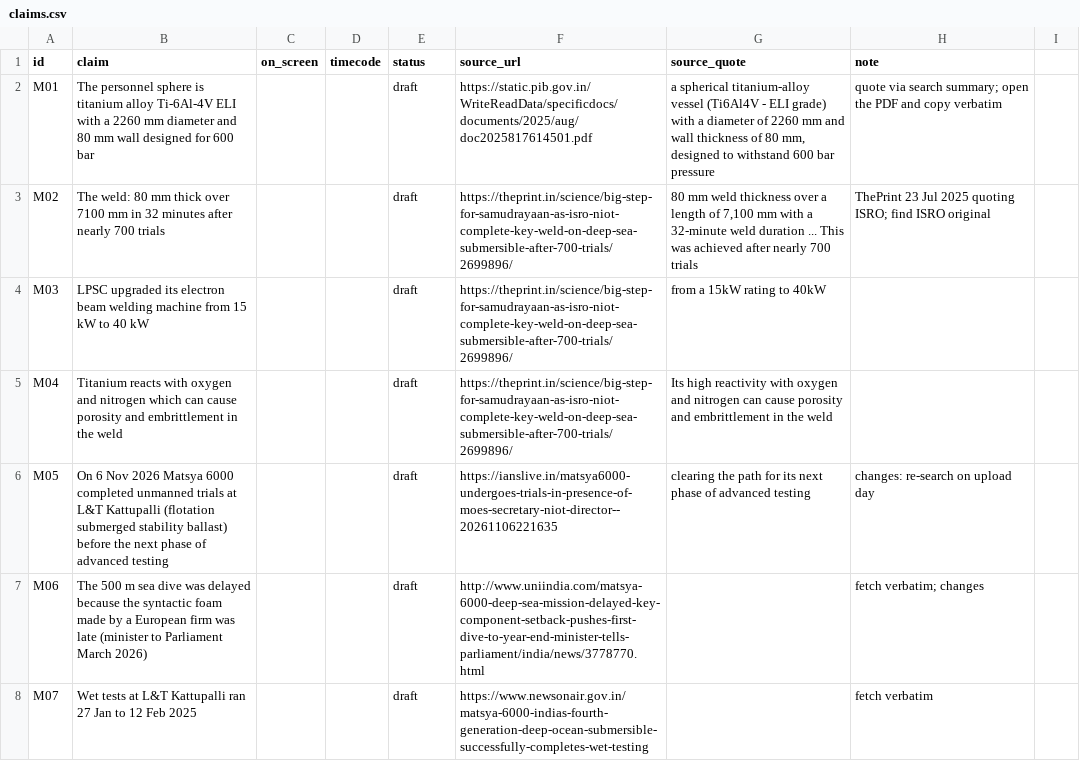
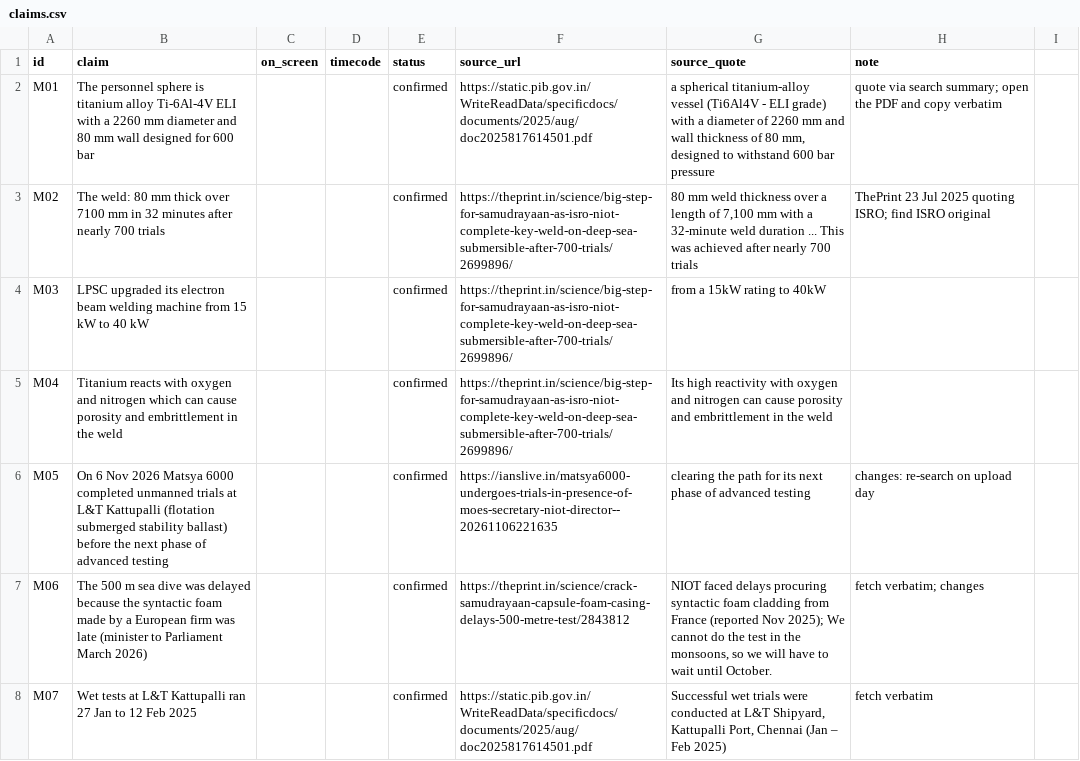
Before and after one commit to mkmk749278/Creator, a CSV file: projects/matsya-6000/claims.csv, drawn as a sheet; only a part is shown; the diff covers the shown part only.

```diff
--- a/projects/matsya-6000/claims.csv
+++ b/projects/matsya-6000/claims.csv
@@ -1,8 +1,8 @@
 id,claim,on_screen,timecode,status,source_url,source_quote,note
-M01,The personnel sphere is titanium alloy Ti-6Al-4V ELI with a 2260 mm diameter and 80 mm wall designed for 600 bar,,,draft,https://static.pib.gov.in/WriteReadData/specificdocs/documents/2025/aug/doc2025817614501.pdf,"a spherical titanium-alloy vessel (Ti6Al4V - ELI grade) with a diameter of 2260 mm and wall thickness of 80 mm, designed to withstand 600 bar pressure",quote via search summary; open the PDF and copy verbatim
-M02,The weld: 80 mm thick over 7100 mm in 32 minutes after nearly 700 trials,,,draft,https://theprint.in/science/big-step-for-samudrayaan-as-isro-niot-complete-key-weld-on-deep-sea-submersible-after-700-trials/2699896/,"80 mm weld thickness over a length of 7,100 mm with a 32-minute weld duration ... This was achieved after nearly 700 trials",ThePrint 23 Jul 2025 quoting ISRO; find ISRO original
-M03,LPSC upgraded its electron beam welding machine from 15 kW to 40 kW,,,draft,https://theprint.in/science/big-step-for-samudrayaan-as-isro-niot-complete-key-weld-on-deep-sea-submersible-after-700-trials/2699896/,"from a 15kW rating to 40kW",
-M04,Titanium reacts with oxygen and nitrogen which can cause porosity and embrittlement in the weld,,,draft,https://theprint.in/science/big-step-for-samudrayaan-as-isro-niot-complete-key-weld-on-deep-sea-submersible-after-700-trials/2699896/,"Its high reactivity with oxygen and nitrogen can cause porosity and embrittlement in the weld",
-M05,On 6 Nov 2026 Matsya 6000 completed unmanned trials at L&T Kattupalli (flotation submerged stability ballast) before the next phase of advanced testing,,,draft,https://ianslive.in/matsya6000-undergoes-trials-in-presence-of-moes-secretary-niot-director--20261106221635,"clearing the path for its next phase of advanced testing",changes: re-search on upload day
-M06,The 500 m sea dive was delayed because the syntactic foam made by a European firm was late (minister to Parliament March 2026),,,draft,http://www.uniindia.com/matsya-6000-deep-sea-mission-delayed-key-component-setback-pushes-first-dive-to-year-end-minister-tells-parliament/india/news/3778770.html,,fetch verbatim; changes
-M07,Wet tests at L&T Kattupalli ran 27 Jan to 12 Feb 2025,,,draft,https://www.newsonair.gov.in/matsya-6000-indias-fourth-generation-deep-ocean-submersible-successfully-completes-wet-testing,,fetch verbatim
+M01,The personnel sphere is titanium alloy Ti-6Al-4V ELI with a 2260 mm diameter and 80 mm wall designed for 600 bar,,,confirmed,https://static.pib.gov.in/WriteReadData/specificdocs/documents/2025/aug/doc2025817614501.pdf,"a spherical titanium-alloy vessel (Ti6Al4V - ELI grade) with a diameter of 2260 mm and wall thickness of 80 mm, designed to withstand 600 bar pressure",quote via search summary; open the PDF and copy verbatim
+M02,The weld: 80 mm thick over 7100 mm in 32 minutes after nearly 700 trials,,,confirmed,https://theprint.in/science/big-step-for-samudrayaan-as-isro-niot-complete-key-weld-on-deep-sea-submersible-after-700-trials/2699896/,"80 mm weld thickness over a length of 7,100 mm with a 32-minute weld duration ... This was achieved after nearly 700 trials",ThePrint 23 Jul 2025 quoting ISRO; find ISRO original
+M03,LPSC upgraded its electron beam welding machine from 15 kW to 40 kW,,,confirmed,https://theprint.in/science/big-step-for-samudrayaan-as-isro-niot-complete-key-weld-on-deep-sea-submersible-after-700-trials/2699896/,from a 15kW rating to 40kW,
+M04,Titanium reacts with oxygen and nitrogen which can cause porosity and embrittlement in the weld,,,confirmed,https://theprint.in/science/big-step-for-samudrayaan-as-isro-niot-complete-key-weld-on-deep-sea-submersible-after-700-trials/2699896/,Its high reactivity with oxygen and nitrogen can cause porosity and embrittlement in the weld,
+M05,On 6 Nov 2026 Matsya 6000 completed unmanned trials at L&T Kattupalli (flotation submerged stability ballast) before the next phase of advanced testing,,,confirmed,https://ianslive.in/matsya6000-undergoes-trials-in-presence-of-moes-secretary-niot-director--20261106221635,clearing the path for its next phase of advanced testing,changes: re-search on upload day
+M06,The 500 m sea dive was delayed because the syntactic foam made by a European firm was late (minister to Parliament March 2026),,,confirmed,https://theprint.in/science/crack-samudrayaan-capsule-foam-casing-delays-500-metre-test/2843812,"NIOT faced delays procuring syntactic foam cladding from France (reported Nov 2025); We cannot do the test in the monsoons, so we will have to wait until October.",fetch verbatim; changes
+M07,Wet tests at L&T Kattupalli ran 27 Jan to 12 Feb 2025,,,confirmed,https://static.pib.gov.in/WriteReadData/specificdocs/documents/2025/aug/doc2025817614501.pdf,"Successful wet trials were conducted at L&T Shipyard, Kattupalli Port, Chennai (Jan – Feb 2025)",fetch verbatim
```
Also changed, not shown: 60 edited cells elsewhere in this file, 4 other files.
